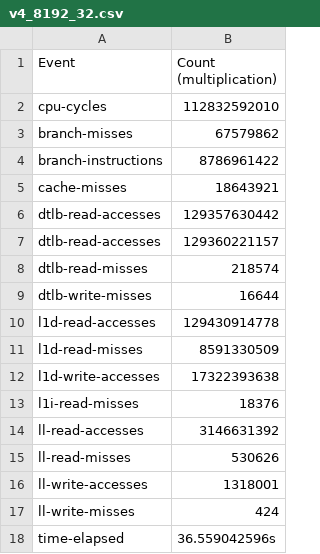
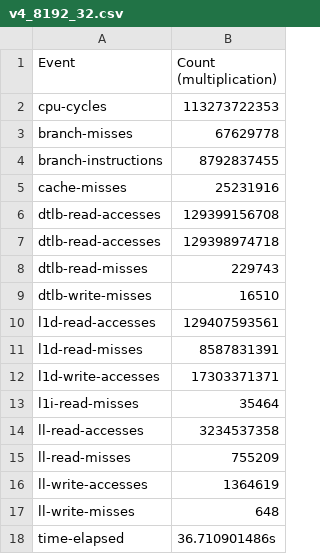
Before and after one commit to karm-patel/Blocked_Matrix_Multiplication, a CSV file: csv/v4_8192_32.csv, drawn as a sheet.

```diff
--- a/csv/v4_8192_32.csv
+++ b/csv/v4_8192_32.csv
@@ -1,18 +1,18 @@
 Event,Count (multiplication)
-cpu-cycles,112832592010
-branch-misses,67579862
-branch-instructions,8786961422
-cache-misses,18643921
-dtlb-read-accesses,129357630442
-dtlb-read-accesses,129360221157
-dtlb-read-misses,218574
-dtlb-write-misses,16644
-l1d-read-accesses,129430914778
-l1d-read-misses,8591330509
-l1d-write-accesses,17322393638
-l1i-read-misses,18376
-ll-read-accesses,3146631392
-ll-read-misses,530626
-ll-write-accesses,1318001
-ll-write-misses,424
-time-elapsed,36.559042596s
+cpu-cycles,113273722353
+branch-misses,67629778
+branch-instructions,8792837455
+cache-misses,25231916
+dtlb-read-accesses,129399156708
+dtlb-read-accesses,129398974718
+dtlb-read-misses,229743
+dtlb-write-misses,16510
+l1d-read-accesses,129407593561
+l1d-read-misses,8587831391
+l1d-write-accesses,17303371371
+l1i-read-misses,35464
+ll-read-accesses,3234537358
+ll-read-misses,755209
+ll-write-accesses,1364619
+ll-write-misses,648
+time-elapsed,36.710901486s
```
Also changed, not shown: csv/v2_8192_32.csv, csv/v4_8192_64.csv, 18 other files.
